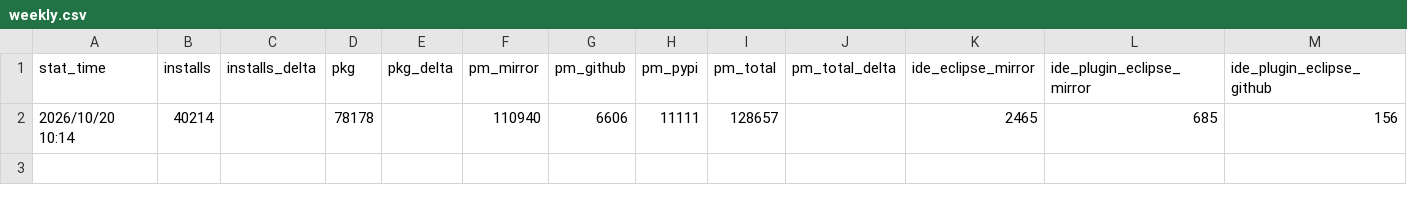
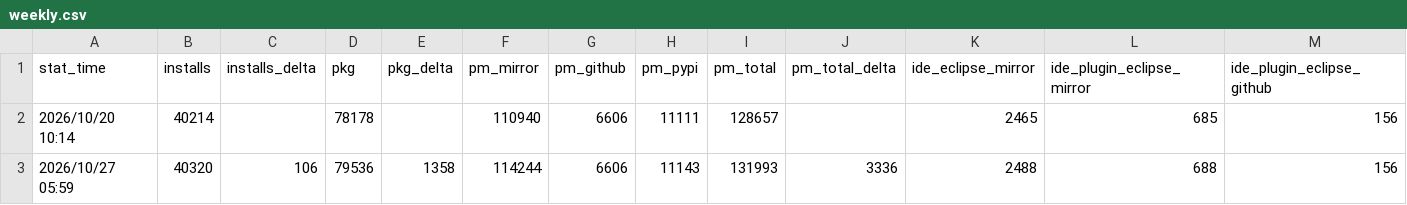
Before and after one commit to xijing21/ruyisdk-stats-result-backup, a CSV file: web-stats/weekly.csv, drawn as a sheet; only a part is shown; rows hold the shown columns only; the diff names each change by its address in the sheet, - before the commit and + after, or states it on an @@ line.

```diff
--- a/web-stats/weekly.csv
+++ b/web-stats/weekly.csv
+row 3: 2026/10/27 05:59 | 40320 | 106 | 79536 | 1358 | 114244 | 6606 | 11143 | 131993 | 3336 | 2488 | 688 | 156
```
Also changed, not shown: 6 other files.
